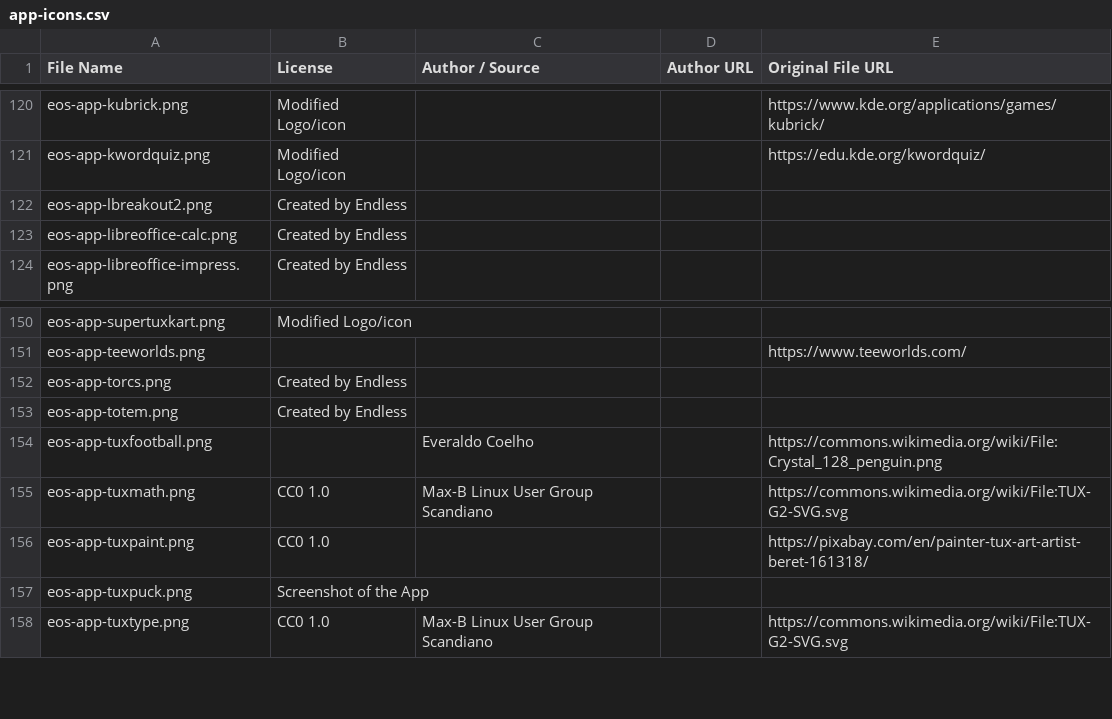
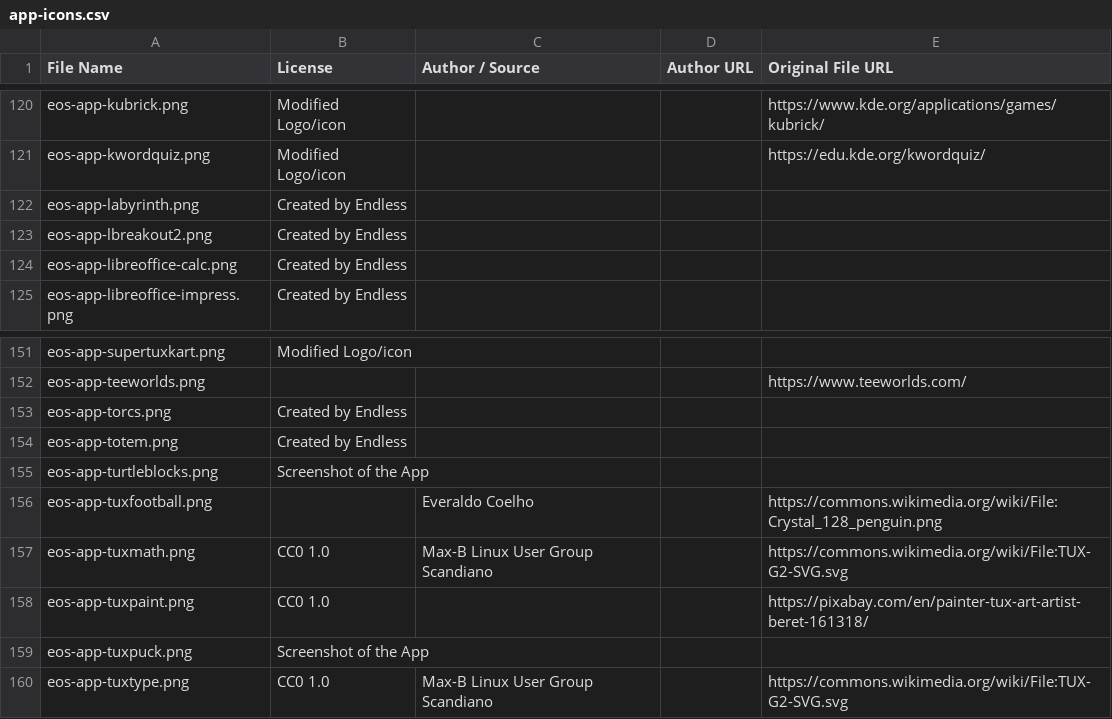
Before and after one commit to endlessm/eos-shell-content, a CSV file: acknowledgements/image-attributions/app-icons.csv, drawn as a sheet; only a part is shown, gaps mark what is left out; the diff names each change by its address in the sheet, - before the commit and + after, or states it on an @@ line.

Commit message:
Icons/thumbnails for turtleblocks and labyrinth
From design team / downloaded from CMS.

[endlessm/eos-shell#4499]
[endlessm/eos-shell#6082]

```diff
--- a/acknowledgements/image-attributions/app-icons.csv
+++ b/acknowledgements/image-attributions/app-icons.csv
+row 122: eos-app-labyrinth.png | Created by Endless
+row 155: eos-app-turtleblocks.png | Screenshot of the App
```
Also changed, not shown: acknowledgements/image-attributions/app-thumbs.csv, 4 other files.
